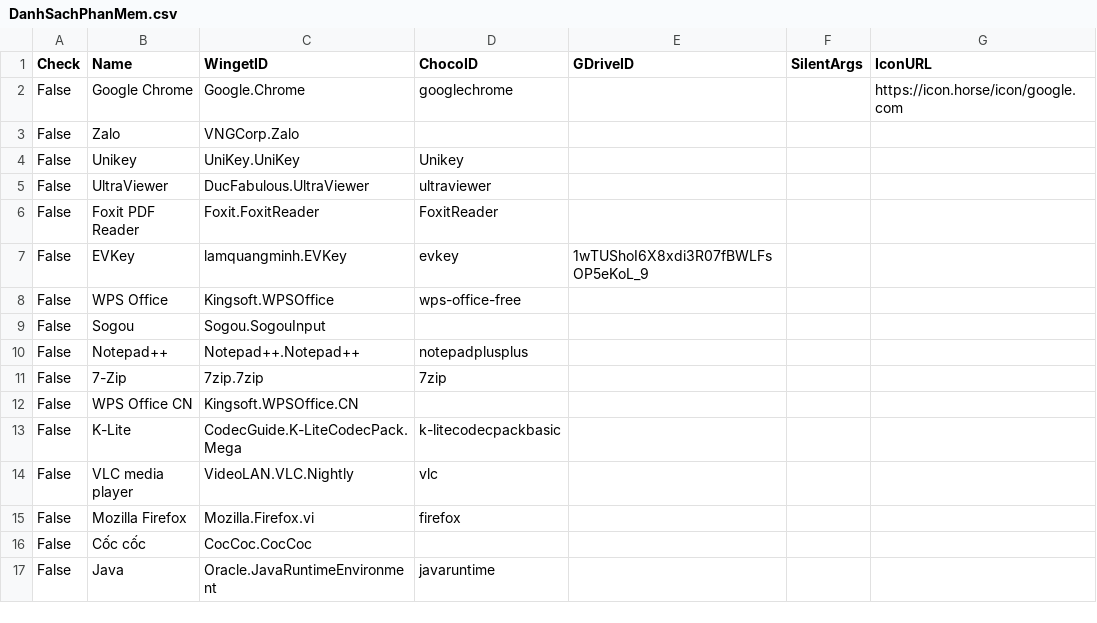
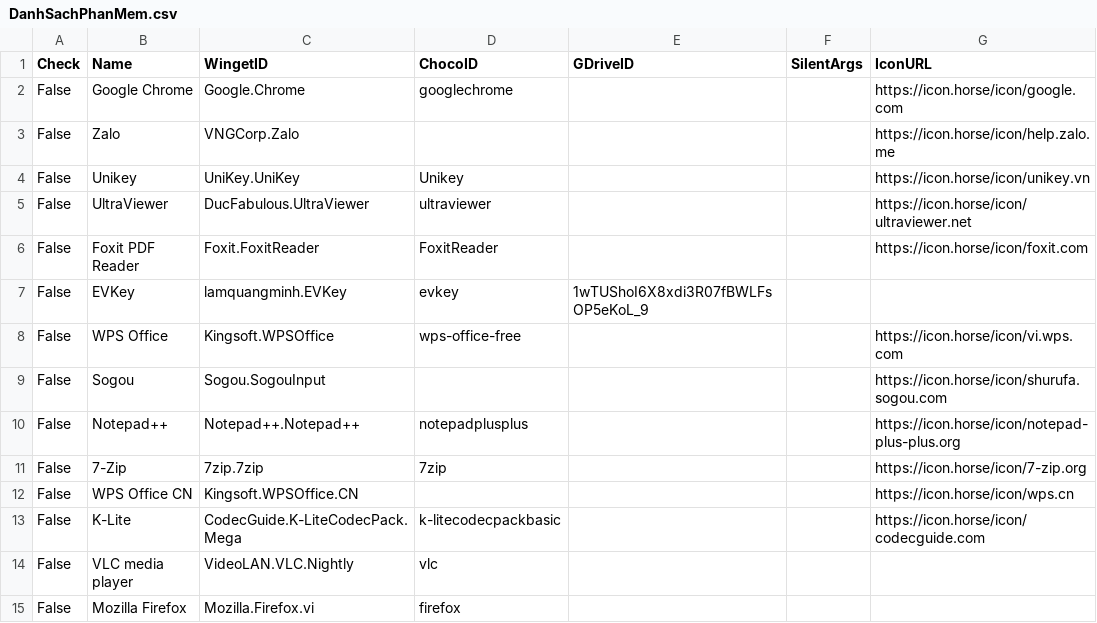
Before and after one commit to tuantran19912512/Windows-tool-box, a CSV file: DanhSachPhanMem.csv, drawn as a sheet; only a part is shown; the shorter side is filled out with more unchanged rows.

Commit message:
Cập nhật phần mềm mới

```diff
--- a/DanhSachPhanMem.csv
+++ b/DanhSachPhanMem.csv
@@ -2,13 +2,13 @@ Check,Name,WingetID,ChocoID,GDriveID,SilentArgs,IconURL
 False,Google Chrome,Google.Chrome,googlechrome,,,https://icon.horse/icon/google.com
-False,Zalo,VNGCorp.Zalo,,,,
-False,Unikey,UniKey.UniKey,Unikey,,,
-False,UltraViewer,DucFabulous.UltraViewer,ultraviewer,,,
-False,Foxit PDF Reader,Foxit.FoxitReader,FoxitReader,,,
+False,Zalo,VNGCorp.Zalo,,,,https://icon.horse/icon/help.zalo.me
+False,Unikey,UniKey.UniKey,Unikey,,,https://icon.horse/icon/unikey.vn
+False,UltraViewer,DucFabulous.UltraViewer,ultraviewer,,,https://icon.horse/icon/ultraviewer.net
+False,Foxit PDF Reader,Foxit.FoxitReader,FoxitReader,,,https://icon.horse/icon/foxit.com
 False,EVKey,lamquangminh.EVKey,evkey,1wTUShoI6X8xdi3R07fBWLFsOP5eKoL_9,,
-False,WPS Office,Kingsoft.WPSOffice,wps-office-free,,,
-False,Sogou,Sogou.SogouInput,,,,
-False,Notepad++ ,Notepad++.Notepad++,notepadplusplus,,,
-False,7-Zip,7zip.7zip,7zip,,,
-False,WPS Office CN	,Kingsoft.WPSOffice.CN,,,,
-False,K-Lite,CodecGuide.K-LiteCodecPack.Mega,k-litecodecpackbasic,,,
+False,WPS Office,Kingsoft.WPSOffice,wps-office-free,,,https://icon.horse/icon/vi.wps.com
+False,Sogou,Sogou.SogouInput,,,,https://icon.horse/icon/shurufa.sogou.com
+False,Notepad++ ,Notepad++.Notepad++,notepadplusplus,,,https://icon.horse/icon/notepad-plus-plus.org
+False,7-Zip,7zip.7zip,7zip,,,https://icon.horse/icon/7-zip.org
+False,WPS Office CN	,Kingsoft.WPSOffice.CN,,,,https://icon.horse/icon/wps.cn
+False,K-Lite,CodecGuide.K-LiteCodecPack.Mega,k-litecodecpackbasic,,,https://icon.horse/icon/codecguide.com
 False,VLC media player,VideoLAN.VLC.Nightly,vlc,,,
```
